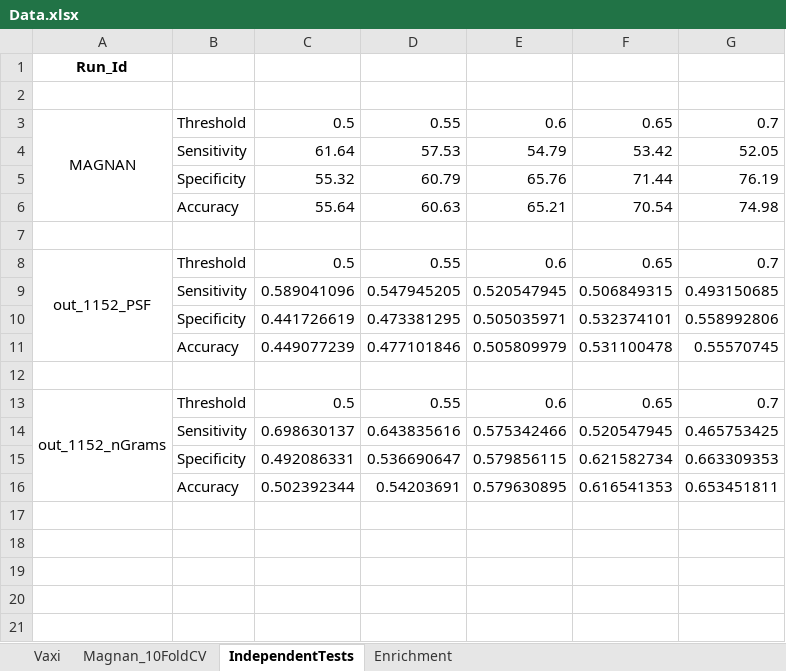
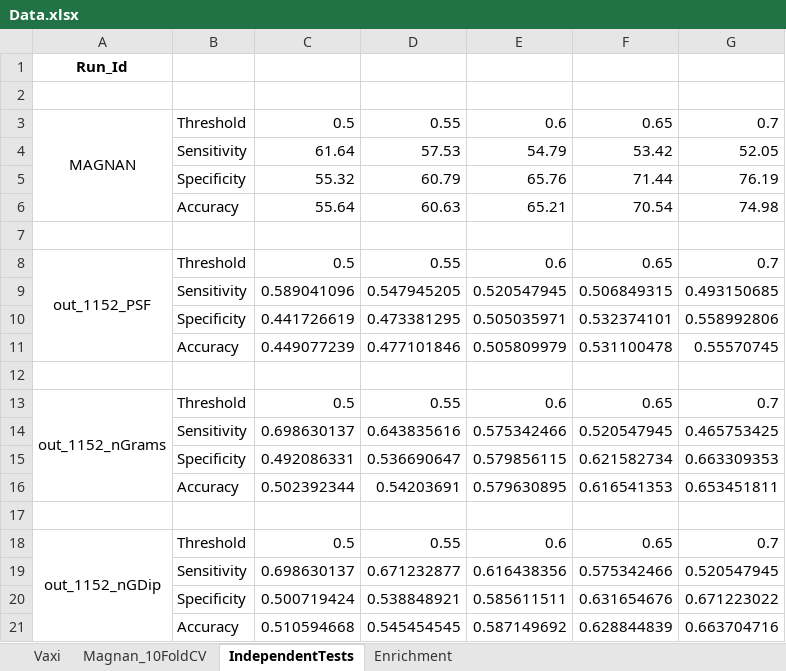
Before and after one commit to srautonu/AntigenPredictor, an Excel workbook: Code/R/Data.xlsx, sheet IndependentTests, drawn as a sheet; values as stored, in another font and other column widths than the file's, no borders; the diff names each change by its address in the sheet, - before the commit and + after, or states it on an @@ line.

```diff
--- a/Code/R/Data.xlsx (sheet IndependentTests)
+++ b/Code/R/Data.xlsx (sheet IndependentTests)
+row 17: (empty)
+row 18: out_1152_nGDip | Threshold | 0.5 | 0.55 | 0.6 | 0.65 | 0.7
+row 19:  | Sensitivity | 0.698630137 | 0.671232877 | 0.616438356 | 0.575342466 | 0.520547945
+row 20:  | Specificity | 0.500719424 | 0.538848921 | 0.585611511 | 0.631654676 | 0.671223022
+row 21:  | Accuracy | 0.510594668 | 0.545454545 | 0.587149692 | 0.628844839 | 0.663704716
```
Also changed, not shown: sheet Enrichment, 1 other file.
